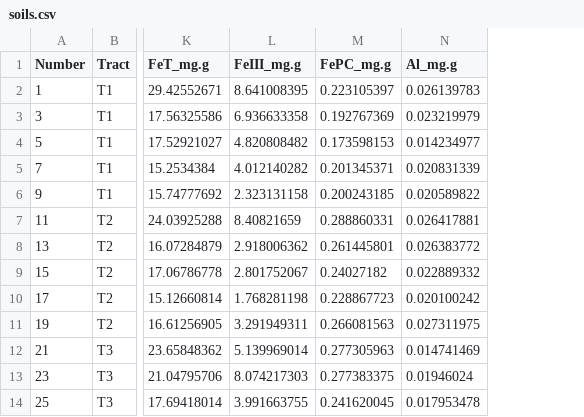
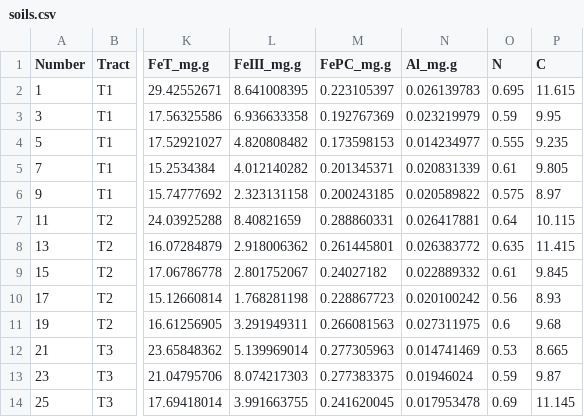
Before and after one commit to samdchamberlain/WetlandComparison, a CSV file: data/soils.csv, drawn as a sheet; only a part is shown, gaps mark what is left out; the diff names each change by its address in the sheet, - before the commit and + after, or states it on an @@ line.

Commit message:
Soils additions

```diff
--- a/data/soils.csv
+++ b/data/soils.csv
+column O (N), rows 2-14: 0.695 | 0.59 | 0.555 | 0.61 | 0.575 | 0.64 | 0.635 | 0.61 | 0.56 | 0.6 | 0.53 | 0.59 | 0.69
+column P (C), rows 2-14: 11.615 | 9.95 | 9.235 | 9.805 | 8.97 | 10.115 | 11.415 | 9.845 | 8.93 | 9.68 | 8.665 | 9.87 | 11.145
```
Also changed, not shown: 2 other files.
